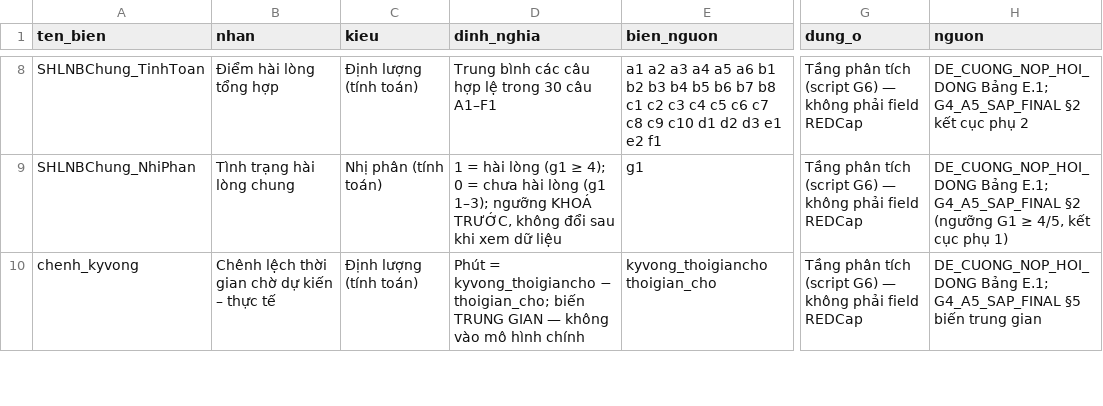
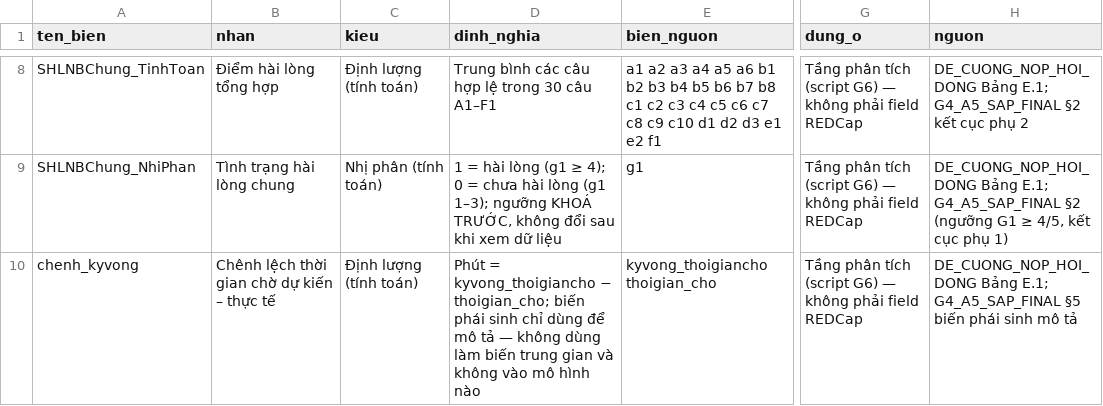
Before and after one commit to drluanbv175/medical-ebm-automation, a CSV file: exports/hai-long-benh-nhan-C1a-BVQY175/_bien-phai-sinh.csv, drawn as a sheet; only a part is shown, gaps mark what is left out; the diff covers the shown part only; the diff names each change by its address in the sheet, - before the commit and + after, or states it on an @@ line.

```diff
--- a/exports/hai-long-benh-nhan-C1a-BVQY175/_bien-phai-sinh.csv
+++ b/exports/hai-long-benh-nhan-C1a-BVQY175/_bien-phai-sinh.csv
-D10 (dinh_nghia): …thoigian_cho; biến TRUNG GIAN — không vào mô hình chính
+D10 (dinh_nghia): …thoigian_cho; biến phái sinh chỉ dùng để mô tả — không dùng làm biến trung gian và không vào mô hình nào
-H10 (nguon): …§5 biến trung gian
+H10 (nguon): …§5 biến phái sinh mô tả
```
Also changed, not shown: 2 edited cells elsewhere in this file, exports/hai-long-benh-nhan-C1a-BVQY175/G5_REDCap_dictionary_hai-long-benh-nhan-C1a-BVQY175.csv, exports/hai-long-benh-nhan-C1a-BVQY175/_bo-bien-rieng.csv, 15 other files.
